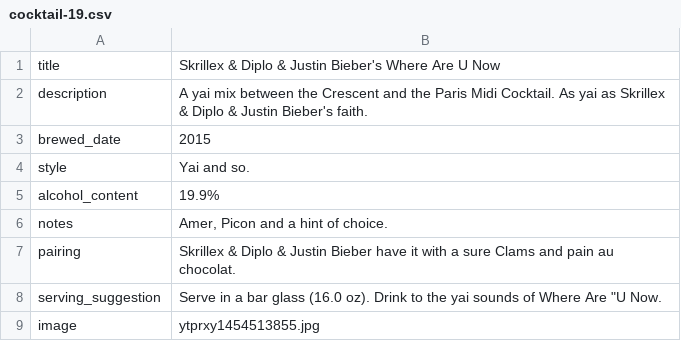
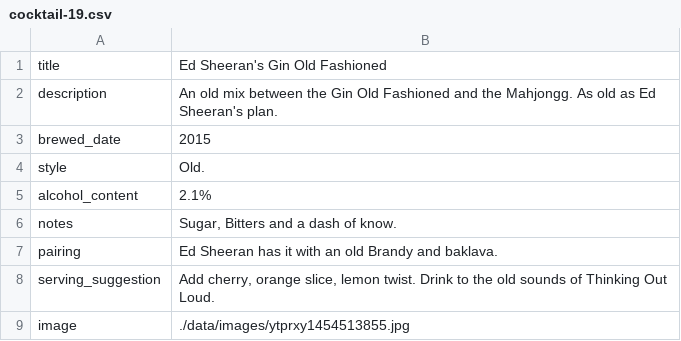
Before and after one commit to bryanlohjy/mddn441ps3, a CSV file: temp_data/cocktail-19.csv, drawn as a sheet.

```diff
--- a/temp_data/cocktail-19.csv
+++ b/temp_data/cocktail-19.csv
@@ -1,9 +1,9 @@
-title	Skrillex & Diplo & Justin Bieber's Where Are  U Now
-description	A yai mix between the Crescent and the Paris Midi Cocktail. As yai as Skrillex & Diplo & Justin Bieber's faith.
+title	Ed Sheeran's Gin Old Fashioned
+description	An old mix between the Gin Old Fashioned and the Mahjongg. As old as Ed Sheeran's plan.
 brewed_date	2015
-style	Yai and so.
-alcohol_content	19.9%
-notes	Amer, Picon and a hint of choice.
-pairing	Skrillex & Diplo & Justin Bieber have it with a sure Clams and pain au chocolat.
-serving_suggestion	Serve in a bar glass (16.0 oz). Drink to the yai sounds of Where Are "U Now.
-image	ytprxy1454513855.jpg
+style	Old.
+alcohol_content	2.1%
+notes	Sugar, Bitters and a dash of know.
+pairing	Ed Sheeran has it with an old Brandy and baklava.
+serving_suggestion	Add cherry, orange slice, lemon twist. Drink to the old sounds of Thinking Out Loud.
+image	./data/images/ytprxy1454513855.jpg
```
Also changed, not shown: temp_data/cocktail-10.csv, temp_data/cocktail-11.csv, 18 other files.
